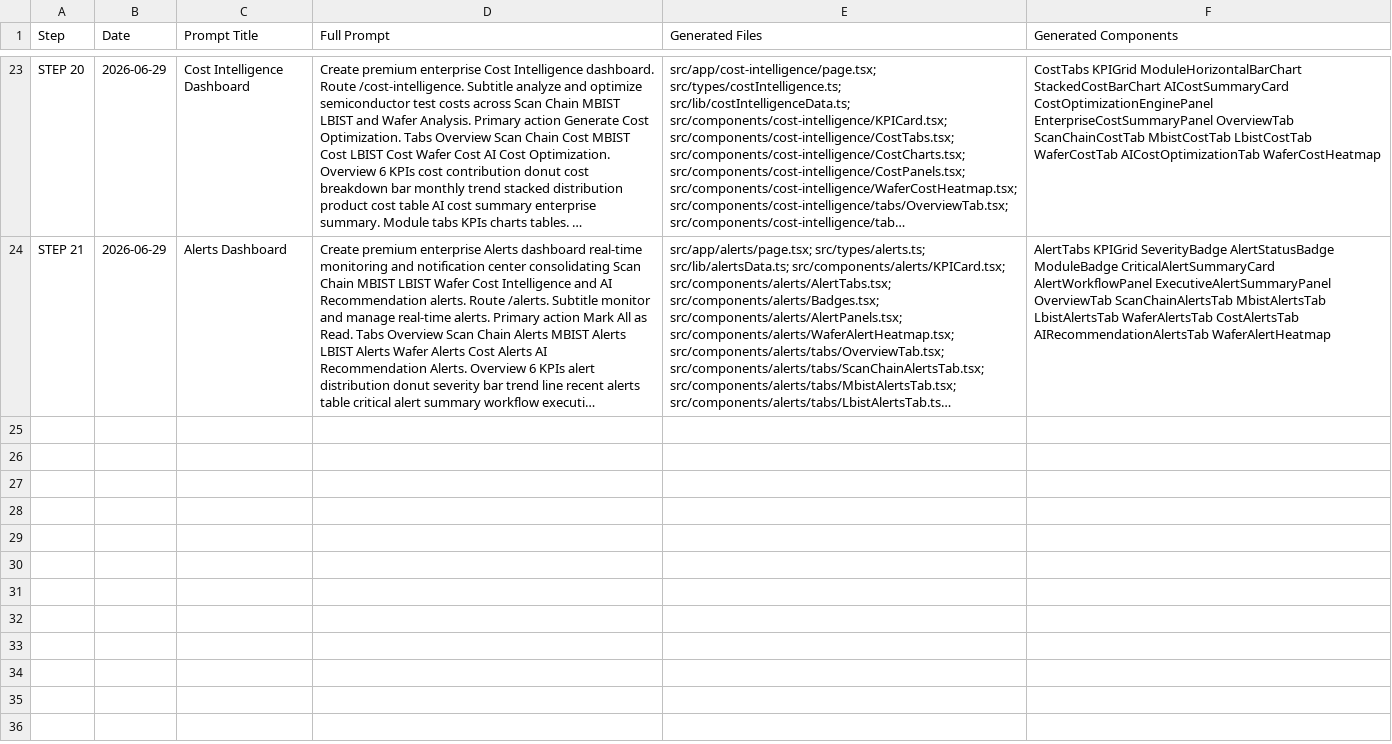
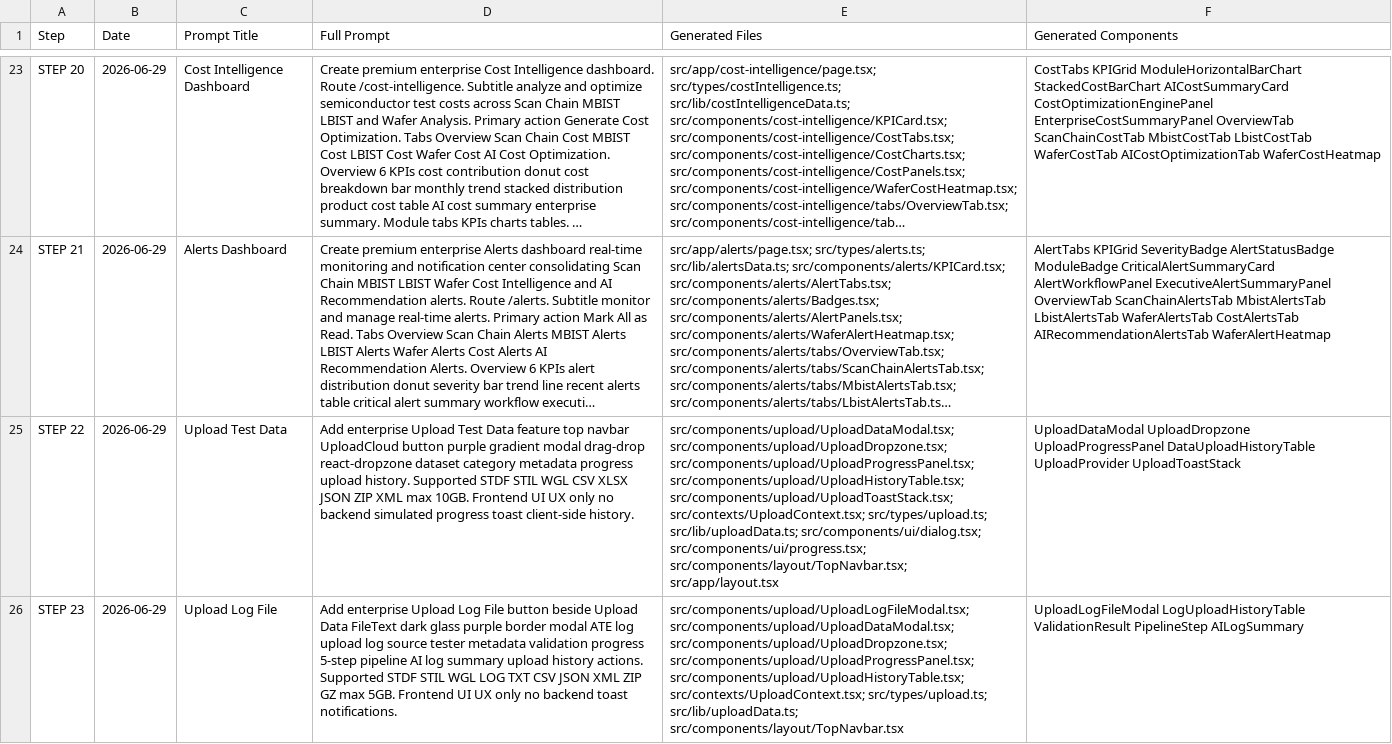
Before and after one commit to Verilumen-ai/dashboard, a CSV file: prompts.csv, drawn as a sheet; only a part is shown, gaps mark what is left out; long unchanged cells end in …; the diff names each change by its address in the sheet, - before the commit and + after, or states it on an @@ line.

```diff
--- a/prompts.csv
+++ b/prompts.csv
+row 25: STEP 22 | 2026-06-29 | Upload Test Data | Add enterprise Upload Test Data feature top navbar UploadCloud button purple gradient modal drag-drop react-dropzone dataset category metadata progress upload history. Supported STDF STIL WGL CSV XLSX JSON ZIP XML max 10GB. Frontend UI UX only no backend simulated progress toast client-side history. | src/components/upload/UploadDataModal.tsx; src/components/upload/UploadDropzone.tsx; src/components/upload/UploadProgressPanel.tsx; src/components/upload/UploadHistoryTable.tsx; src/components/upload/UploadToastStack.tsx; src/contexts/UploadContext.tsx; src/types/upload.ts; src/lib/uploadData.ts; src/components/ui/dialog.tsx; src/components/ui/progress.tsx; src/components/layout/TopNavbar.tsx; src/app/layout.tsx | UploadDataModal UploadDropzone UploadProgressPanel DataUploadHistoryTable UploadProvider UploadToastStack
+row 26: STEP 23 | 2026-06-29 | Upload Log File | Add enterprise Upload Log File button beside Upload Data FileText dark glass purple border modal ATE log upload log source tester metadata validation progress 5-step pipeline AI log summary upload history actions. Supported STDF STIL WGL LOG TXT CSV JSON XML ZIP GZ max 5GB. Frontend UI UX only no backend toast notifications. | src/components/upload/UploadLogFileModal.tsx; src/components/upload/UploadDataModal.tsx; src/components/upload/UploadDropzone.tsx; src/components/upload/UploadProgressPanel.tsx; src/components/upload/UploadHistoryTable.tsx; src/contexts/UploadContext.tsx; src/types/upload.ts; src/lib/uploadData.ts; src/components/layout/TopNavbar.tsx | UploadLogFileModal LogUploadHistoryTable ValidationResult PipelineStep AILogSummary
```
Also changed, not shown: 16 other files.
